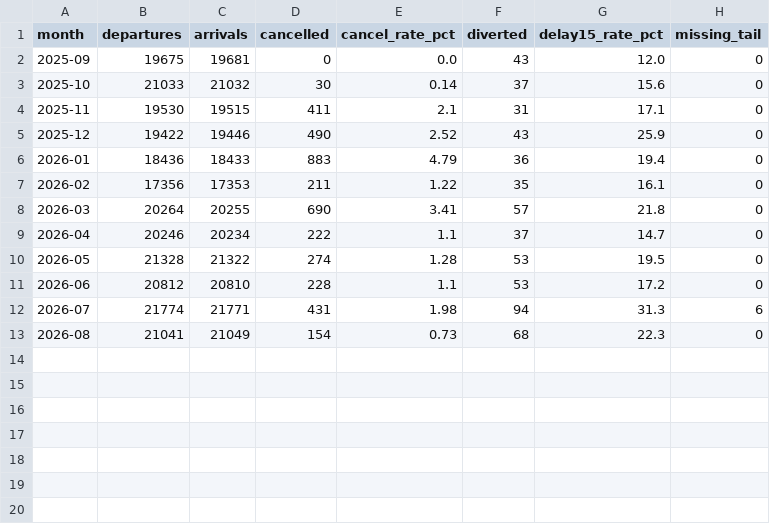
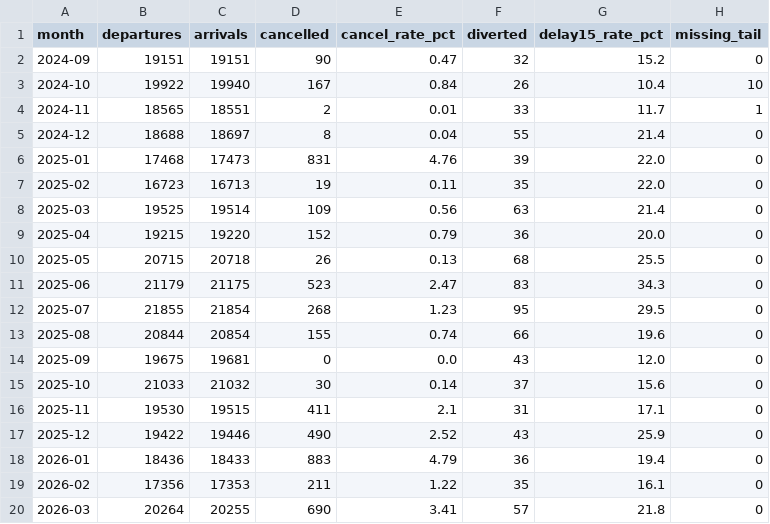
Before and after one commit to Bhanukokkula/atl-delay-spares, a CSV file: outputs/phase1_summary.csv, drawn as a sheet; only a part is shown; the shorter side is filled out with more unchanged rows.

Commit message:
Phase 2: leakage-safe features, 24 months of data, turn cutoff, backlog feature

```diff
--- a/outputs/phase1_summary.csv
+++ b/outputs/phase1_summary.csv
@@ -1,2 +1,14 @@
 month,departures,arrivals,cancelled,cancel_rate_pct,diverted,delay15_rate_pct,missing_tail
+2024-09,19151,19151,90,0.47,32,15.2,0
+2024-10,19922,19940,167,0.84,26,10.4,10
+2024-11,18565,18551,2,0.01,33,11.7,1
+2024-12,18688,18697,8,0.04,55,21.4,0
+2025-01,17468,17473,831,4.76,39,22.0,0
+2025-02,16723,16713,19,0.11,35,22.0,0
+2025-03,19525,19514,109,0.56,63,21.4,0
+2025-04,19215,19220,152,0.79,36,20.0,0
+2025-05,20715,20718,26,0.13,68,25.5,0
+2025-06,21179,21175,523,2.47,83,34.3,0
+2025-07,21855,21854,268,1.23,95,29.5,0
+2025-08,20844,20854,155,0.74,66,19.6,0
 2025-09,19675,19681,0,0.0,43,12.0,0
```
Also changed, not shown: 6 other files.
